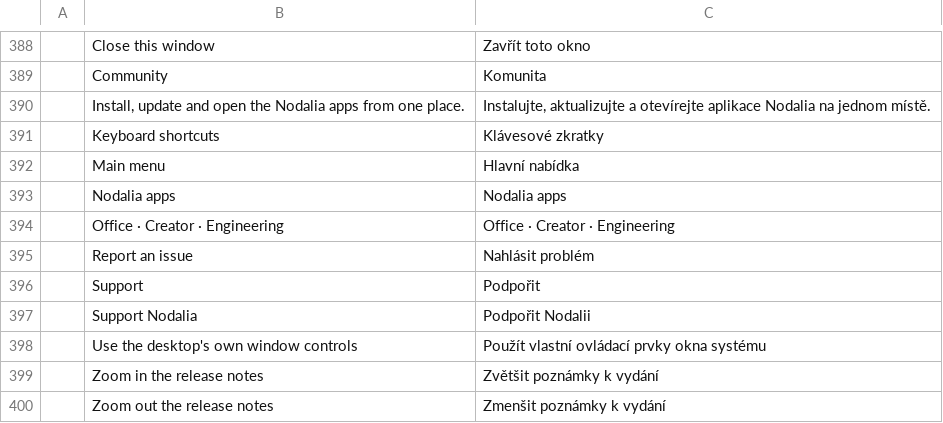
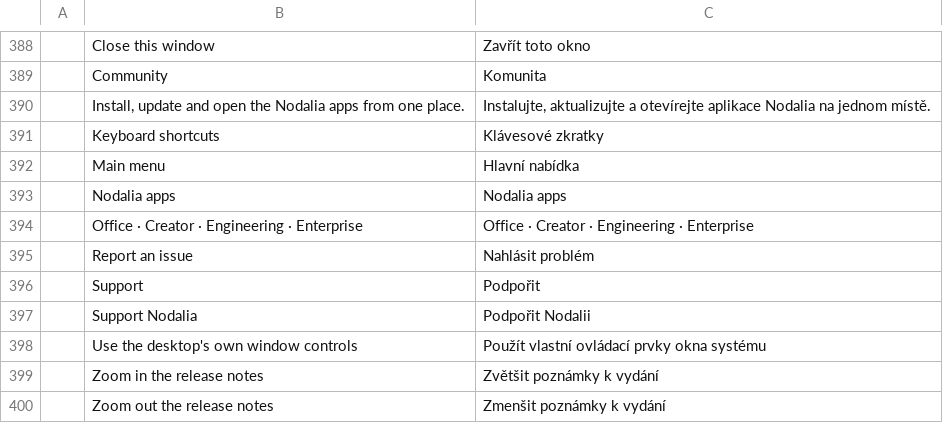
Before and after one commit to getnodalia/nodalia-launcher, a TSV file: crates/ui-egui/src/i18n/cs.tsv, drawn as a sheet; only a part is shown, gaps mark what is left out; removed rows and columns are numbered as before the commit, all else as after; the diff names each change by its address in the sheet, - before the commit and + after, or states it on an @@ line.

```diff
--- a/crates/ui-egui/src/i18n/cs.tsv
+++ b/crates/ui-egui/src/i18n/cs.tsv
-row 394:  | Office · Creator · Engineering | Office · Creator · Engineering
+row 394:  | Office · Creator · Engineering · Enterprise | Office · Creator · Engineering · Enterprise
```
Also changed, not shown: crates/ui-egui/src/i18n/de.tsv, crates/ui-egui/src/i18n/es.tsv, 15 other files.
